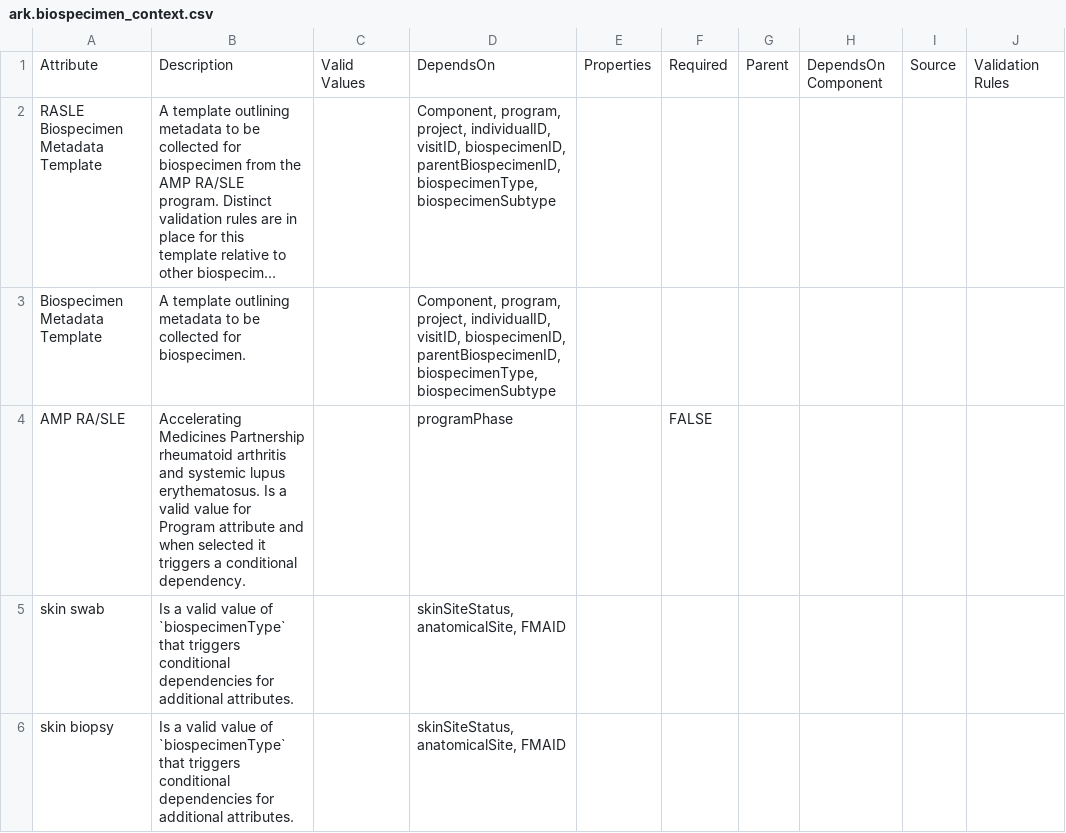
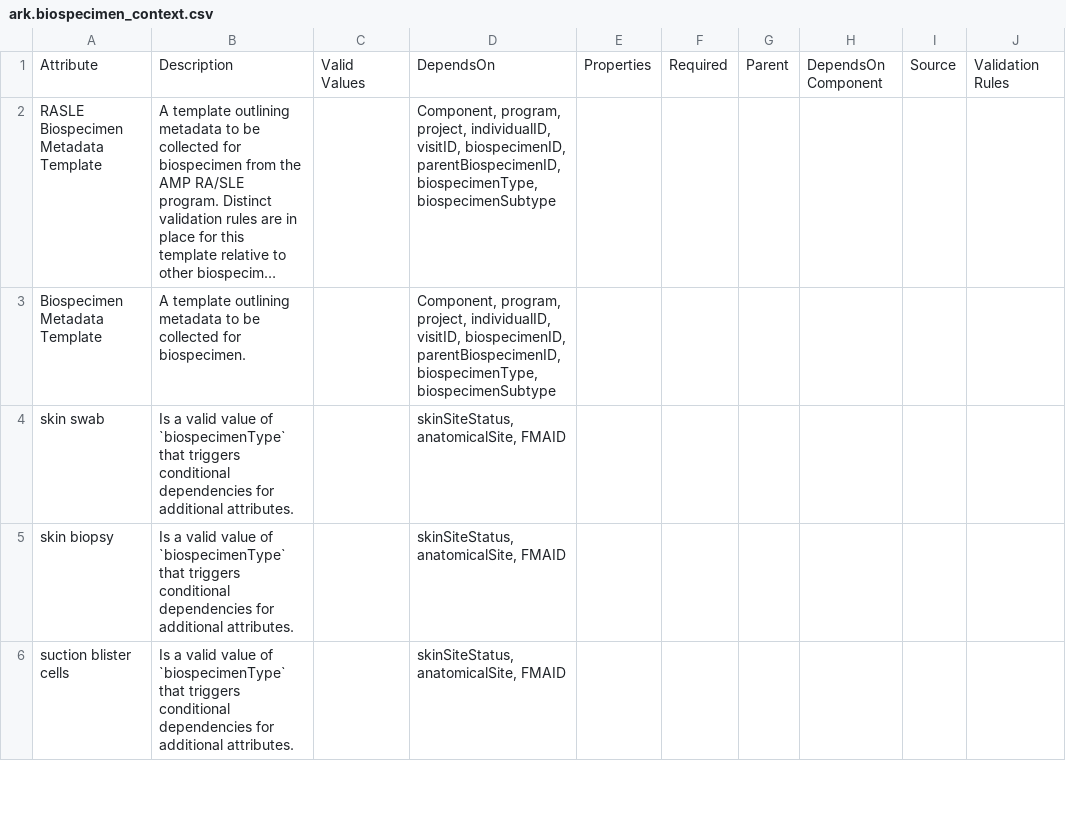
Before and after one commit to ARK-Portal/data_model, a CSV file: model_contexts/biospecimen/ark.biospecimen_context.csv, drawn as a sheet; only a part is shown; the shorter side is filled out with more unchanged rows; long unchanged cells end in …; the diff names each change by its address in the sheet, - before the commit and + after, or states it on an @@ line.

Commit message:
make programPhase trigger universal by removing from specific contexts and adding to all_attr

```diff
--- a/model_contexts/biospecimen/ark.biospecimen_context.csv
+++ b/model_contexts/biospecimen/ark.biospecimen_context.csv
-row 4: AMP RA/SLE | Accelerating Medicines Partnership rheumatoid arthritis and systemic lupus erythematosus. Is a valid value for Program attribute and when selected it triggers a conditional dependency. |  | programPhase |  | FALSE
```
Also changed, not shown: ark.all_attributes.csv, model_contexts/clinical/ark.clinical_context.csv, 1 other file.
